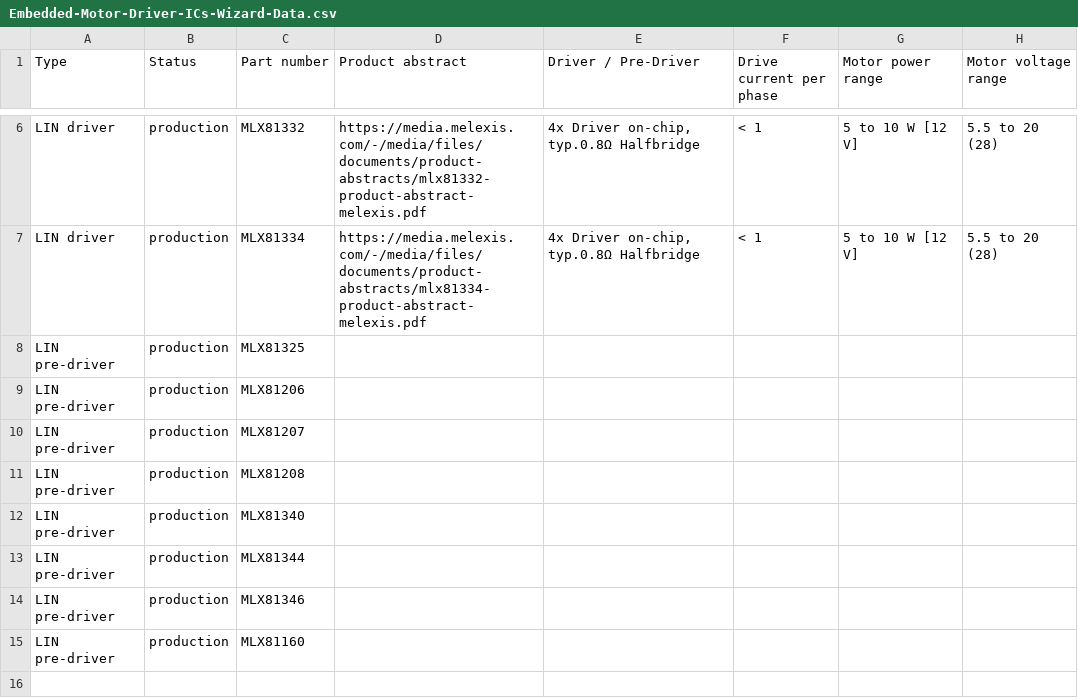
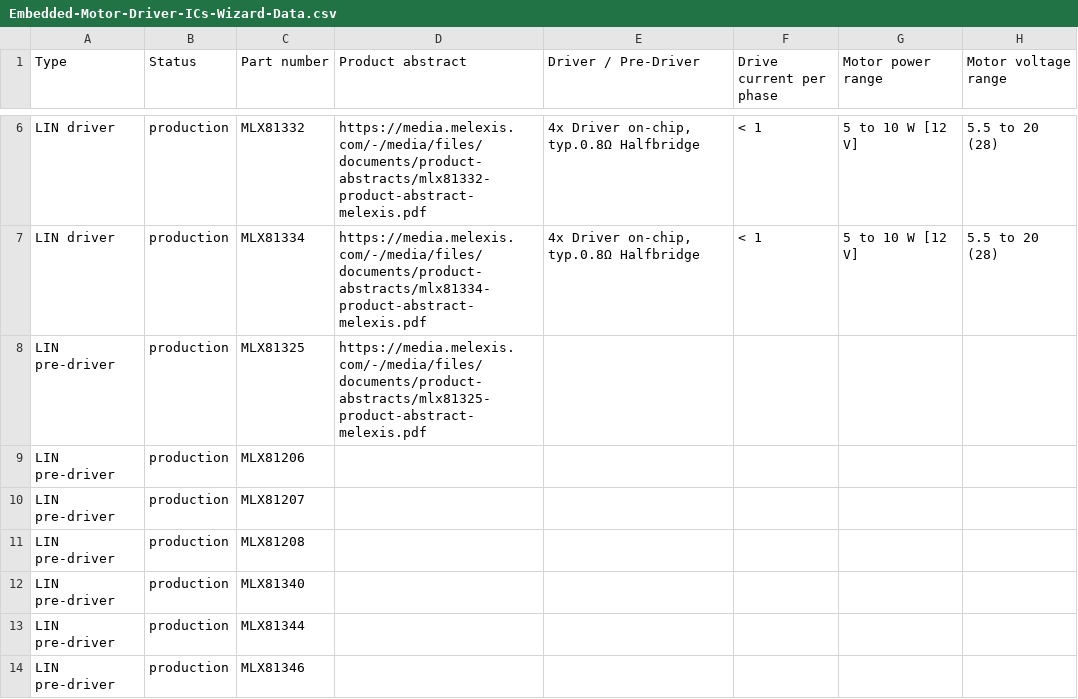
Before and after one commit to MelexisBC/Wizard--Embedded-Motor-Driver-ICs-Data, a CSV file: Embedded-Motor-Driver-ICs-Wizard-Data.csv, drawn as a sheet; only a part is shown, gaps mark what is left out; the shorter side is filled out with more unchanged rows; the diff names each change by its address in the sheet, - before the commit and + after, or states it on an @@ line.

Commit message:
Wizard - Embedded motor driver ICs - Google sheet updated

```diff
--- a/Embedded-Motor-Driver-ICs-Wizard-Data.csv
+++ b/Embedded-Motor-Driver-ICs-Wizard-Data.csv
-D8 (Product abstract): (empty)
+D8 (Product abstract): https://media.melexis.com/-/media/files/documents/product-abstracts/mlx81325-product-abstract-melexis.pdf
```
